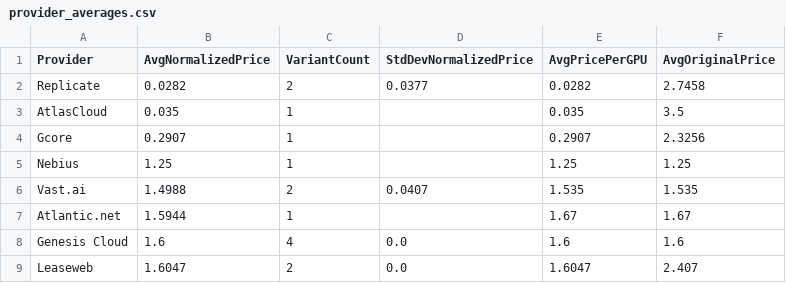
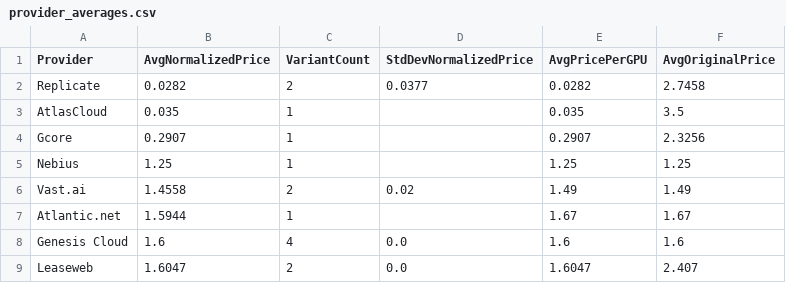
Before and after one commit to 0x0shephard/bot, a CSV file: provider_averages.csv, drawn as a sheet; only a part is shown.

```diff
--- a/provider_averages.csv
+++ b/provider_averages.csv
@@ -5,3 +5,3 @@ Gcore,0.2907,1,,0.2907,2.3256
 Nebius,1.25,1,,1.25,1.25
-Vast.ai,1.4988,2,0.0407,1.535,1.535
+Vast.ai,1.4558,2,0.02,1.49,1.49
 Atlantic.net,1.5944,1,,1.67,1.67
```
Also changed, not shown: gpu_index_history.csv, gpu_prices_normalized.csv, 13 other files.
